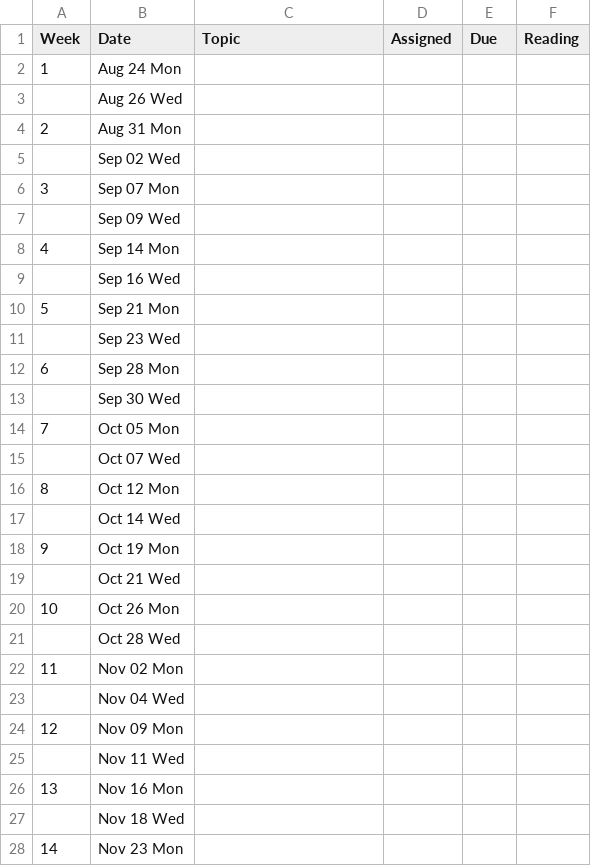
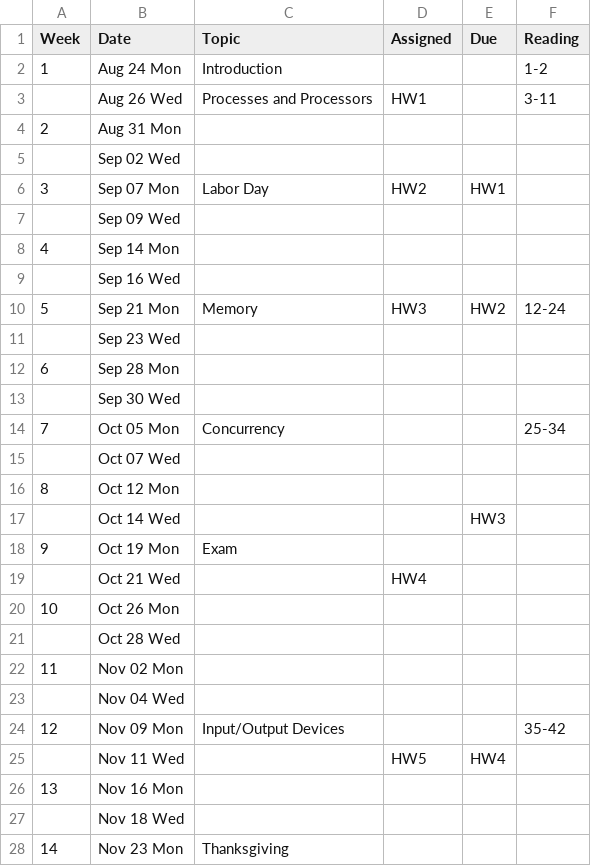
Before and after one commit to Nathanmarquis659/CS453-resources, a CSV file: buff/classes/452/pub/syllabus-2/schedule.csv, drawn as a sheet; only a part is shown; the diff covers the shown part only; the diff names each change by its address in the sheet, - before the commit and + after, or states it on an @@ line.

```diff
--- a/buff/classes/452/pub/syllabus-2/schedule.csv
+++ b/buff/classes/452/pub/syllabus-2/schedule.csv
-C2 (Topic): (empty)
+C2 (Topic): Introduction
-F2 (Reading): (empty)
+F2 (Reading): 1-2
-C3 (Topic): (empty)
+C3 (Topic): Processes and Processors
-D3 (Assigned): (empty)
+D3 (Assigned): HW1
-F3 (Reading): (empty)
+F3 (Reading): 3-11
-C6 (Topic): (empty)
+C6 (Topic): Labor Day
-D6 (Assigned): (empty)
+D6 (Assigned): HW2
-E6 (Due): (empty)
+E6 (Due): HW1
-C10 (Topic): (empty)
+C10 (Topic): Memory
-D10 (Assigned): (empty)
+D10 (Assigned): HW3
-E10 (Due): (empty)
+E10 (Due): HW2
-F10 (Reading): (empty)
+F10 (Reading): 12-24
-C14 (Topic): (empty)
+C14 (Topic): Concurrency
-F14 (Reading): (empty)
+F14 (Reading): 25-34
-E17 (Due): (empty)
+E17 (Due): HW3
-C18 (Topic): (empty)
+C18 (Topic): Exam
-D19 (Assigned): (empty)
+D19 (Assigned): HW4
-C24 (Topic): (empty)
+C24 (Topic): Input/Output Devices
-F24 (Reading): (empty)
+F24 (Reading): 35-42
-D25 (Assigned): (empty)
+D25 (Assigned): HW5
-E25 (Due): (empty)
+E25 (Due): HW4
-C28 (Topic): (empty)
+C28 (Topic): Thanksgiving
```
Also changed, not shown: 1 removed row, 3 edited cells and row numbers in column A elsewhere in this file, buff/classes/452/pub/syllabus-1/schedule.csv, 2 other files.
